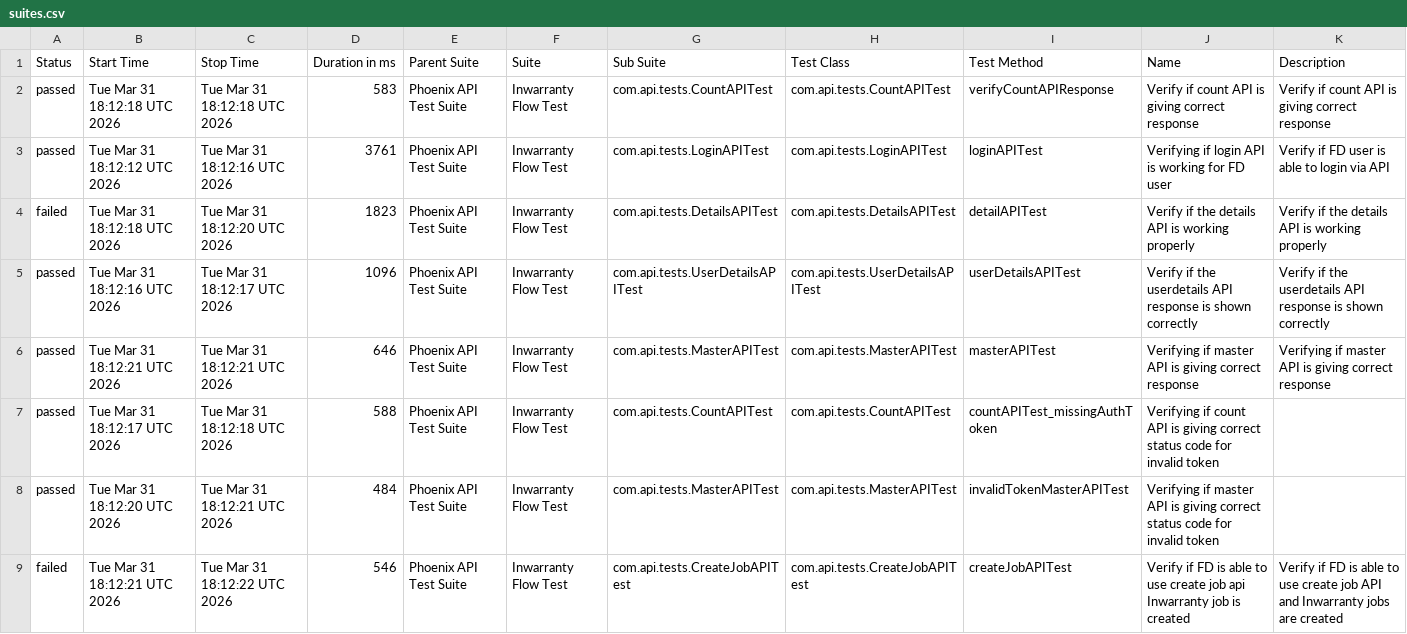
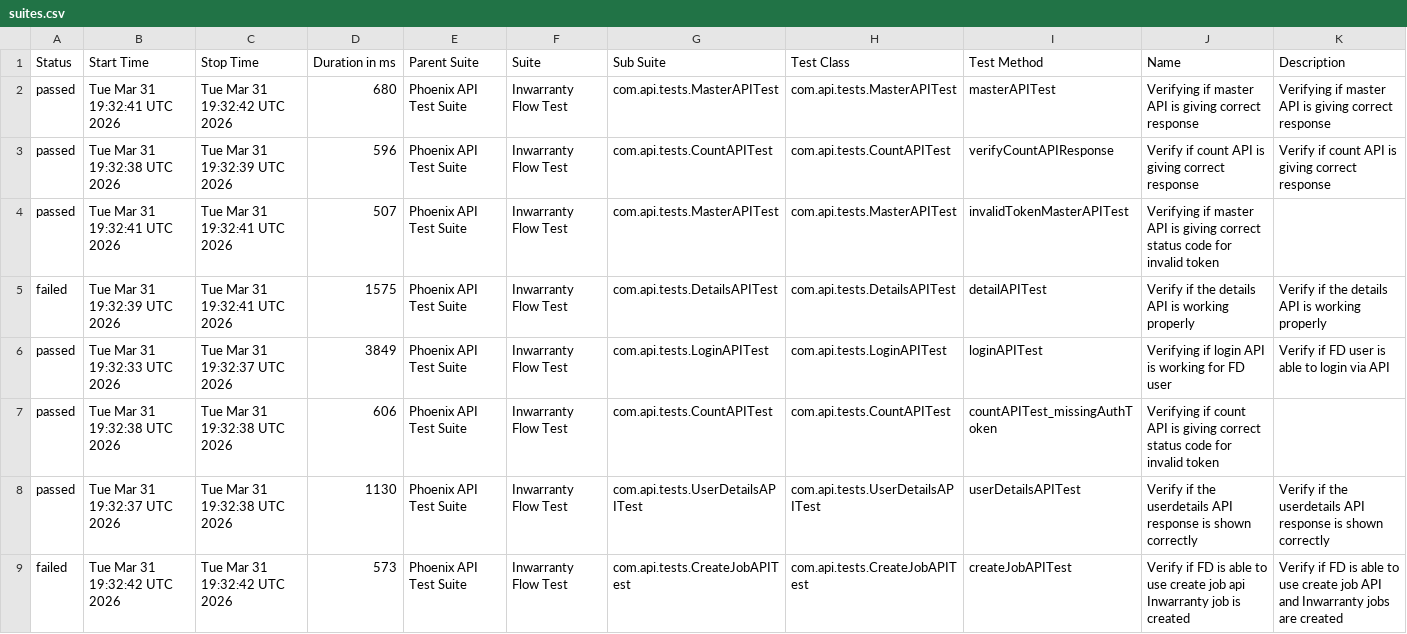
Before and after one commit to Zulminan/PhoenixTestAutomationFramework, a CSV file: data/suites.csv, drawn as a sheet.

```diff
--- a/data/suites.csv
+++ b/data/suites.csv
@@ -1,9 +1,9 @@
 "Status","Start Time","Stop Time","Duration in ms","Parent Suite","Suite","Sub Suite","Test Class","Test Method","Name","Description"
-"passed","Tue Mar 31 18:12:18 UTC 2026","Tue Mar 31 18:12:18 UTC 2026","583","Phoenix API Test Suite","Inwarranty Flow Test","com.api.tests.CountAPITest","com.api.tests.CountAPITest","verifyCountAPIResponse","Verify if count API is giving correct response","Verify if count API is giving correct response"
-"passed","Tue Mar 31 18:12:12 UTC 2026","Tue Mar 31 18:12:16 UTC 2026","3761","Phoenix API Test Suite","Inwarranty Flow Test","com.api.tests.LoginAPITest","com.api.tests.LoginAPITest","loginAPITest","Verifying if login API is working for FD user","Verify if FD user is able to login via API"
-"failed","Tue Mar 31 18:12:18 UTC 2026","Tue Mar 31 18:12:20 UTC 2026","1823","Phoenix API Test Suite","Inwarranty Flow Test","com.api.tests.DetailsAPITest","com.api.tests.DetailsAPITest","detailAPITest","Verify if the details API is working properly","Verify if the details API is working properly"
-"passed","Tue Mar 31 18:12:16 UTC 2026","Tue Mar 31 18:12:17 UTC 2026","1096","Phoenix API Test Suite","Inwarranty Flow Test","com.api.tests.UserDetailsAPITest","com.api.tests.UserDetailsAPITest","userDetailsAPITest","Verify if the userdetails API response is shown correctly","Verify if the userdetails API response is shown correctly"
-"passed","Tue Mar 31 18:12:21 UTC 2026","Tue Mar 31 18:12:21 UTC 2026","646","Phoenix API Test Suite","Inwarranty Flow Test","com.api.tests.MasterAPITest","com.api.tests.MasterAPITest","masterAPITest","Verifying if master API is giving correct response","Verifying if master API is giving correct response"
-"passed","Tue Mar 31 18:12:17 UTC 2026","Tue Mar 31 18:12:18 UTC 2026","588","Phoenix API Test Suite","Inwarranty Flow Test","com.api.tests.CountAPITest","com.api.tests.CountAPITest","countAPITest_missingAuthToken","Verifying if count API is giving correct status code for invalid token",""
-"passed","Tue Mar 31 18:12:20 UTC 2026","Tue Mar 31 18:12:21 UTC 2026","484","Phoenix API Test Suite","Inwarranty Flow Test","com.api.tests.MasterAPITest","com.api.tests.MasterAPITest","invalidTokenMasterAPITest","Verifying if master API is giving correct status code for invalid token",""
-"failed","Tue Mar 31 18:12:21 UTC 2026","Tue Mar 31 18:12:22 UTC 2026","546","Phoenix API Test Suite","Inwarranty Flow Test","com.api.tests.CreateJobAPITest","com.api.tests.CreateJobAPITest","createJobAPITest","Verify if FD is able to use create job api Inwarranty job is created","Verify if FD is able to use create job API and Inwarranty jobs are created"
+"passed","Tue Mar 31 19:32:41 UTC 2026","Tue Mar 31 19:32:42 UTC 2026","680","Phoenix API Test Suite","Inwarranty Flow Test","com.api.tests.MasterAPITest","com.api.tests.MasterAPITest","masterAPITest","Verifying if master API is giving correct response","Verifying if master API is giving correct response"
+"passed","Tue Mar 31 19:32:38 UTC 2026","Tue Mar 31 19:32:39 UTC 2026","596","Phoenix API Test Suite","Inwarranty Flow Test","com.api.tests.CountAPITest","com.api.tests.CountAPITest","verifyCountAPIResponse","Verify if count API is giving correct response","Verify if count API is giving correct response"
+"passed","Tue Mar 31 19:32:41 UTC 2026","Tue Mar 31 19:32:41 UTC 2026","507","Phoenix API Test Suite","Inwarranty Flow Test","com.api.tests.MasterAPITest","com.api.tests.MasterAPITest","invalidTokenMasterAPITest","Verifying if master API is giving correct status code for invalid token",""
+"failed","Tue Mar 31 19:32:39 UTC 2026","Tue Mar 31 19:32:41 UTC 2026","1575","Phoenix API Test Suite","Inwarranty Flow Test","com.api.tests.DetailsAPITest","com.api.tests.DetailsAPITest","detailAPITest","Verify if the details API is working properly","Verify if the details API is working properly"
+"passed","Tue Mar 31 19:32:33 UTC 2026","Tue Mar 31 19:32:37 UTC 2026","3849","Phoenix API Test Suite","Inwarranty Flow Test","com.api.tests.LoginAPITest","com.api.tests.LoginAPITest","loginAPITest","Verifying if login API is working for FD user","Verify if FD user is able to login via API"
+"passed","Tue Mar 31 19:32:38 UTC 2026","Tue Mar 31 19:32:38 UTC 2026","606","Phoenix API Test Suite","Inwarranty Flow Test","com.api.tests.CountAPITest","com.api.tests.CountAPITest","countAPITest_missingAuthToken","Verifying if count API is giving correct status code for invalid token",""
+"passed","Tue Mar 31 19:32:37 UTC 2026","Tue Mar 31 19:32:38 UTC 2026","1130","Phoenix API Test Suite","Inwarranty Flow Test","com.api.tests.UserDetailsAPITest","com.api.tests.UserDetailsAPITest","userDetailsAPITest","Verify if the userdetails API response is shown correctly","Verify if the userdetails API response is shown correctly"
+"failed","Tue Mar 31 19:32:42 UTC 2026","Tue Mar 31 19:32:42 UTC 2026","573","Phoenix API Test Suite","Inwarranty Flow Test","com.api.tests.CreateJobAPITest","com.api.tests.CreateJobAPITest","createJobAPITest","Verify if FD is able to use create job api Inwarranty job is created","Verify if FD is able to use create job API and Inwarranty jobs are created"
```
Also changed, not shown: data/behaviors.csv, 51 other files.
